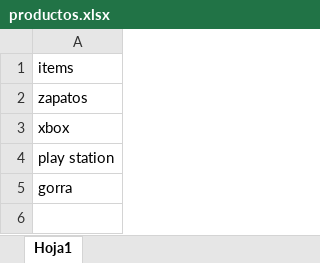
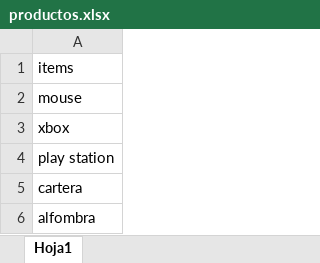
Before and after one commit to jesusLayton/consulta_Amazon, an Excel workbook: rpa_amazon/robot/productos.xlsx, sheet Hoja1, drawn as a sheet; values as stored, in another font and other column widths than the file's, no borders; the diff names each change by its address in the sheet, - before the commit and + after, or states it on an @@ line.

```diff
--- a/rpa_amazon/robot/productos.xlsx (sheet Hoja1)
+++ b/rpa_amazon/robot/productos.xlsx (sheet Hoja1)
-A2: zapatos
+A2: mouse
-A5: gorra
+A5: cartera
+row 6: alfombra
```
Also changed, not shown: 18 other files.
